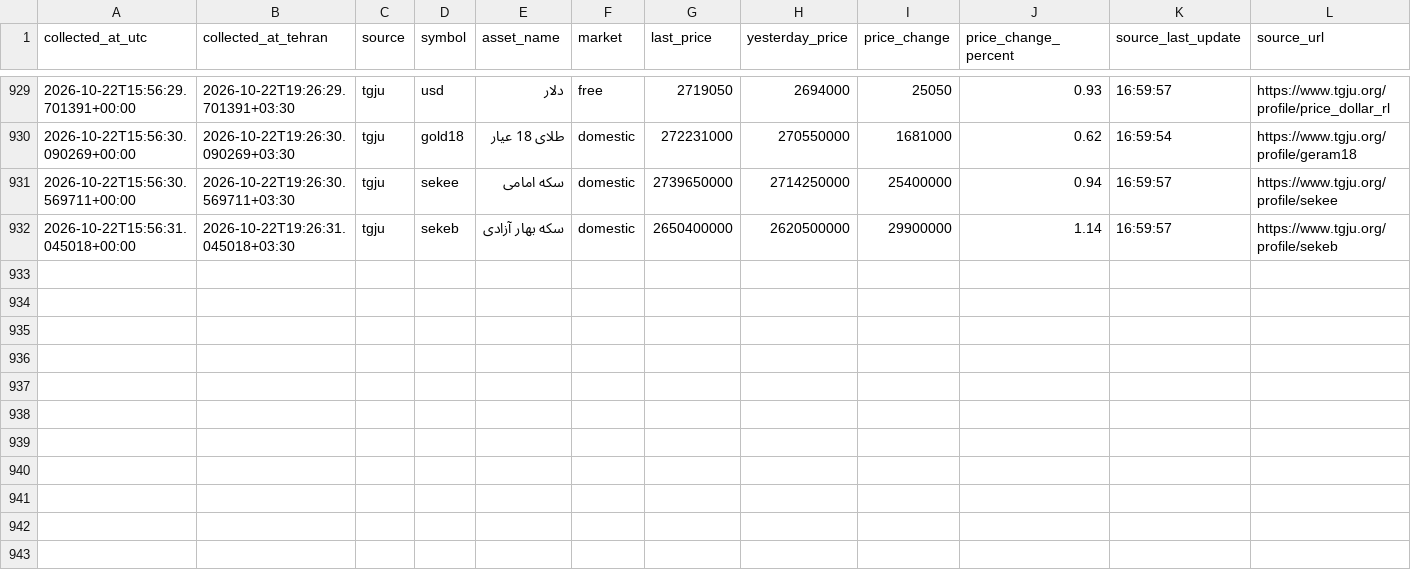
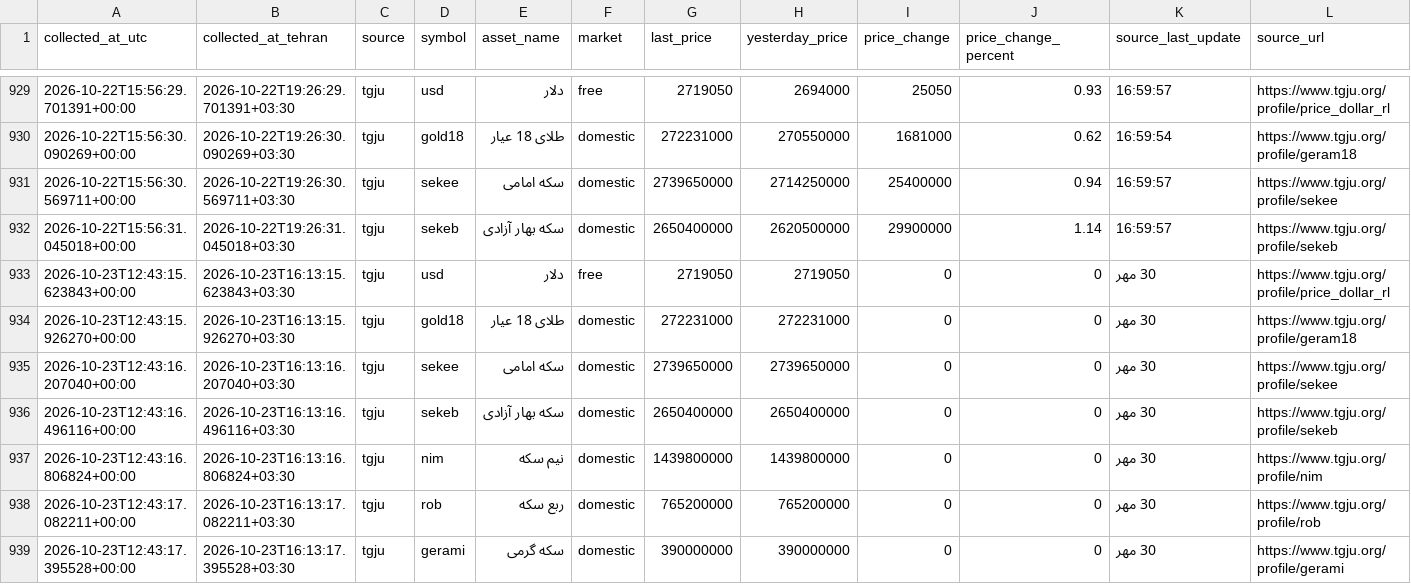
Before and after one commit to mahdi-price-monitor/price-monitor, a CSV file: data/tgju_market_history.csv, drawn as a sheet; only a part is shown, gaps mark what is left out; the diff names each change by its address in the sheet, - before the commit and + after, or states it on an @@ line.

```diff
--- a/data/tgju_market_history.csv
+++ b/data/tgju_market_history.csv
+row 933: 2026-10-23T12:43:15.623843+00:00 | 2026-10-23T16:13:15.623843+03:30 | tgju | usd | دلار | free | 2719050 | 2719050 | 0 | 0 | 30 مهر | https://www.tgju.org/profile/price_dollar_rl
+row 934: 2026-10-23T12:43:15.926270+00:00 | 2026-10-23T16:13:15.926270+03:30 | tgju | gold18 | طلای 18 عیار | domestic | 272231000 | 272231000 | 0 | 0 | 30 مهر | https://www.tgju.org/profile/geram18
+row 935: 2026-10-23T12:43:16.207040+00:00 | 2026-10-23T16:13:16.207040+03:30 | tgju | sekee | سکه امامی | domestic | 2739650000 | 2739650000 | 0 | 0 | 30 مهر | https://www.tgju.org/profile/sekee
+row 936: 2026-10-23T12:43:16.496116+00:00 | 2026-10-23T16:13:16.496116+03:30 | tgju | sekeb | سکه بهار آزادی | domestic | 2650400000 | 2650400000 | 0 | 0 | 30 مهر | https://www.tgju.org/profile/sekeb
+row 937: 2026-10-23T12:43:16.806824+00:00 | 2026-10-23T16:13:16.806824+03:30 | tgju | nim | نیم سکه | domestic | 1439800000 | 1439800000 | 0 | 0 | 30 مهر | https://www.tgju.org/profile/nim
+row 938: 2026-10-23T12:43:17.082211+00:00 | 2026-10-23T16:13:17.082211+03:30 | tgju | rob | ربع سکه | domestic | 765200000 | 765200000 | 0 | 0 | 30 مهر | https://www.tgju.org/profile/rob
+row 939: 2026-10-23T12:43:17.395528+00:00 | 2026-10-23T16:13:17.395528+03:30 | tgju | gerami | سکه گرمی | domestic | 390000000 | 390000000 | 0 | 0 | 30 مهر | https://www.tgju.org/profile/gerami
```
Also changed, not shown: data/tgju_dashboard.csv, data/tgju_market_latest.csv, 1 other file.
